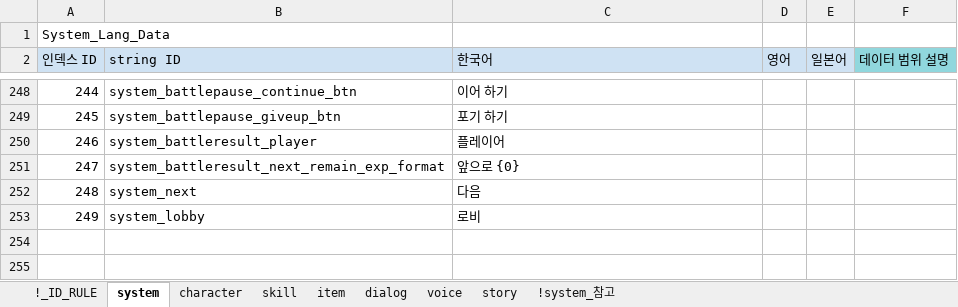
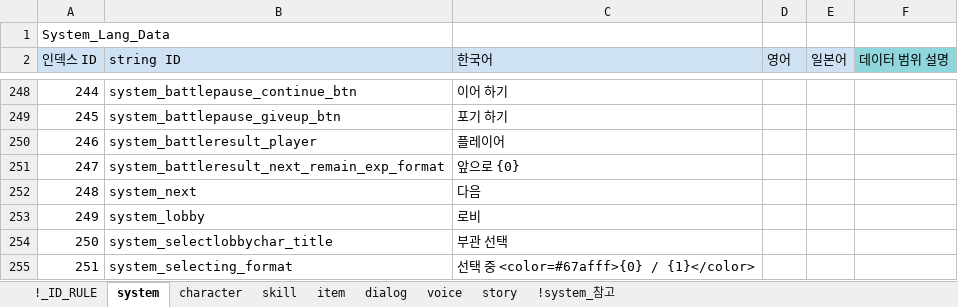
Before and after one commit to shanash/ZeroOne, an Excel workbook: Android/ExcelData/StringTable.xlsx, sheet system, drawn as a sheet; only a part is shown, gaps mark what is left out; values as stored, in another font and other column widths than the file's, no borders; conditional formats not drawn; the diff names each change by its address in the sheet, - before the commit and + after, or states it on an @@ line.

```diff
--- a/Android/ExcelData/StringTable.xlsx (sheet system)
+++ b/Android/ExcelData/StringTable.xlsx (sheet system)
+row 254: 250 | system_selectlobbychar_title | 부관 선택
+row 255: 251 | system_selecting_format | 선택 중 <color=#67afff>{0} / {1}</color>
```
Also changed, not shown: 3 other files.
